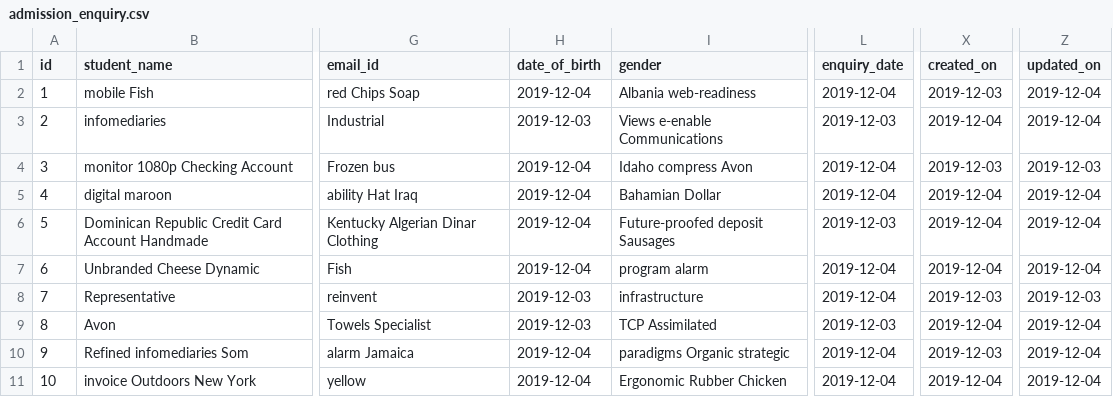
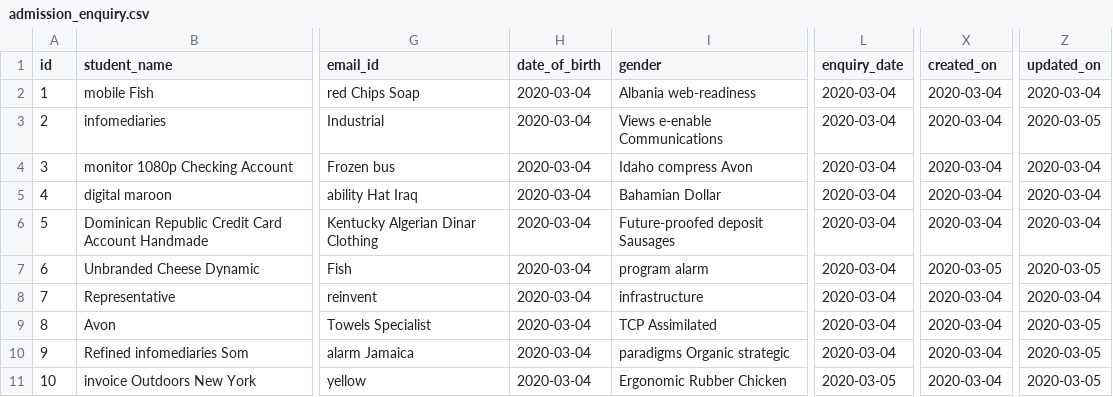
Before and after one commit to xformation/cms-admission, a CSV file: src/main/resources/config/liquibase/data/admission_enquiry.csv, drawn as a sheet; only a part is shown, gaps mark what is left out; the diff names each change by its address in the sheet, - before the commit and + after, or states it on an @@ line.

```diff
--- a/src/main/resources/config/liquibase/data/admission_enquiry.csv
+++ b/src/main/resources/config/liquibase/data/admission_enquiry.csv
-H2 (date_of_birth): 2019-12-04
+H2 (date_of_birth): 2020-03-04
-L2 (enquiry_date): 2019-12-04
+L2 (enquiry_date): 2020-03-04
-X2 (created_on): 2019-12-03
+X2 (created_on): 2020-03-04
-Z2 (updated_on): 2019-12-04
+Z2 (updated_on): 2020-03-04
-H3 (date_of_birth): 2019-12-03
+H3 (date_of_birth): 2020-03-04
-L3 (enquiry_date): 2019-12-03
+L3 (enquiry_date): 2020-03-04
-X3 (created_on): 2019-12-04
+X3 (created_on): 2020-03-04
-Z3 (updated_on): 2019-12-04
+Z3 (updated_on): 2020-03-05
-H4:H7 (date_of_birth): 2019-12-04
+H4:H7 (date_of_birth): 2020-03-04
-L4:L5 (enquiry_date): 2019-12-04
+L4:L5 (enquiry_date): 2020-03-04
-X4 (created_on): 2019-12-03
+X4 (created_on): 2020-03-04
-Z4 (updated_on): 2019-12-03
+Z4 (updated_on): 2020-03-04
-X5:X6 (created_on): 2019-12-04
+X5:X6 (created_on): 2020-03-04
-Z5:Z6 (updated_on): 2019-12-04
+Z5:Z6 (updated_on): 2020-03-04
-L6 (enquiry_date): 2019-12-03
+L6 (enquiry_date): 2020-03-04
-L7:L8 (enquiry_date): 2019-12-04
+L7:L8 (enquiry_date): 2020-03-04
-X7 (created_on): 2019-12-04
+X7 (created_on): 2020-03-05
-Z7 (updated_on): 2019-12-04
+Z7 (updated_on): 2020-03-05
-H8:H9 (date_of_birth): 2019-12-03
+H8:H9 (date_of_birth): 2020-03-04
-X8 (created_on): 2019-12-03
+X8 (created_on): 2020-03-04
-Z8 (updated_on): 2019-12-03
+Z8 (updated_on): 2020-03-04
-L9 (enquiry_date): 2019-12-03
+L9 (enquiry_date): 2020-03-04
-X9 (created_on): 2019-12-04
+X9 (created_on): 2020-03-04
-Z9:Z11 (updated_on): 2019-12-04
+Z9:Z11 (updated_on): 2020-03-05
-H10:H11 (date_of_birth): 2019-12-04
+H10:H11 (date_of_birth): 2020-03-04
-L10 (enquiry_date): 2019-12-04
+L10 (enquiry_date): 2020-03-04
-X10 (created_on): 2019-12-03
+X10 (created_on): 2020-03-04
-L11 (enquiry_date): 2019-12-04
+L11 (enquiry_date): 2020-03-05
-X11 (created_on): 2019-12-04
+X11 (created_on): 2020-03-04
```
Also changed, not shown: src/main/resources/config/liquibase/data/admission_application.csv, 23 other files.
